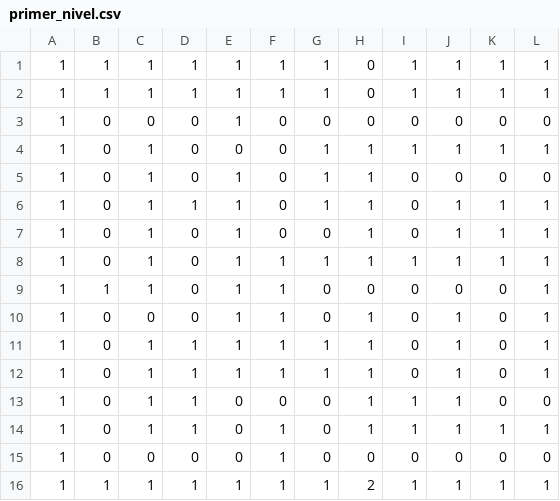
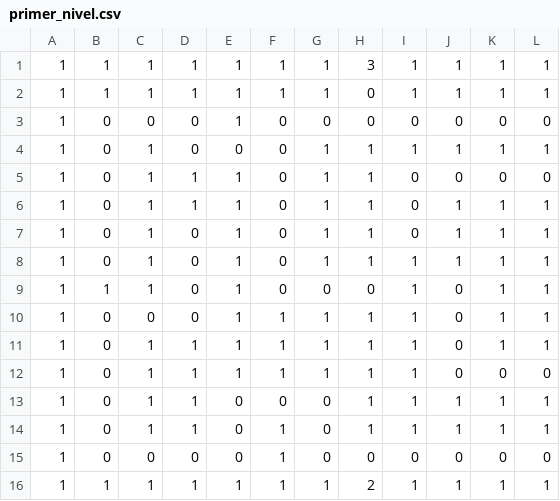
Before and after one commit to kingbaum19/juegoDeLaberintoEnPygame, a CSV file: NIVELES/primer_nivel.csv, drawn as a sheet; only a part is shown; the diff names each change by its address in the sheet, - before the commit and + after, or states it on an @@ line.

Commit message:
Transición de niveles y playlist
Se añadió al código la capacidad de pasar de un nivel al otro cuando el jugador llega a la casilla de PORTAL.
Moví las canciones del juego a una nueva carpeta llamada "OST", esto es para que el código lea todos los archivos dentro de esa carpeta y los reproduzca de manera de playlist, es decir, si el jugador llega a la casilla PORTAL, la canción que estaba sonando pausará y al cargar el nuevo mapa, se reproducirá la siguiente canción que está en la carpeta

```diff
--- a/NIVELES/primer_nivel.csv
+++ b/NIVELES/primer_nivel.csv
-H1: 0
+H1: 3
-D5: 0
+D5: 1
-G7: 0
+G7: 1
-F8:F9: 1
+F8:F9: 0
-I9:I12: 0
+I9:I12: 1
-K9:K11: 0
+K9:K11: 1
-G10: 0
+G10: 1
-J10:J12: 1
+J10:J12: 0
-L12: 1
+L12: 0
-K13: 0
+K13: 1
-L13: 0
+L13: 1
```
Also changed, not shown: 8 other files.
